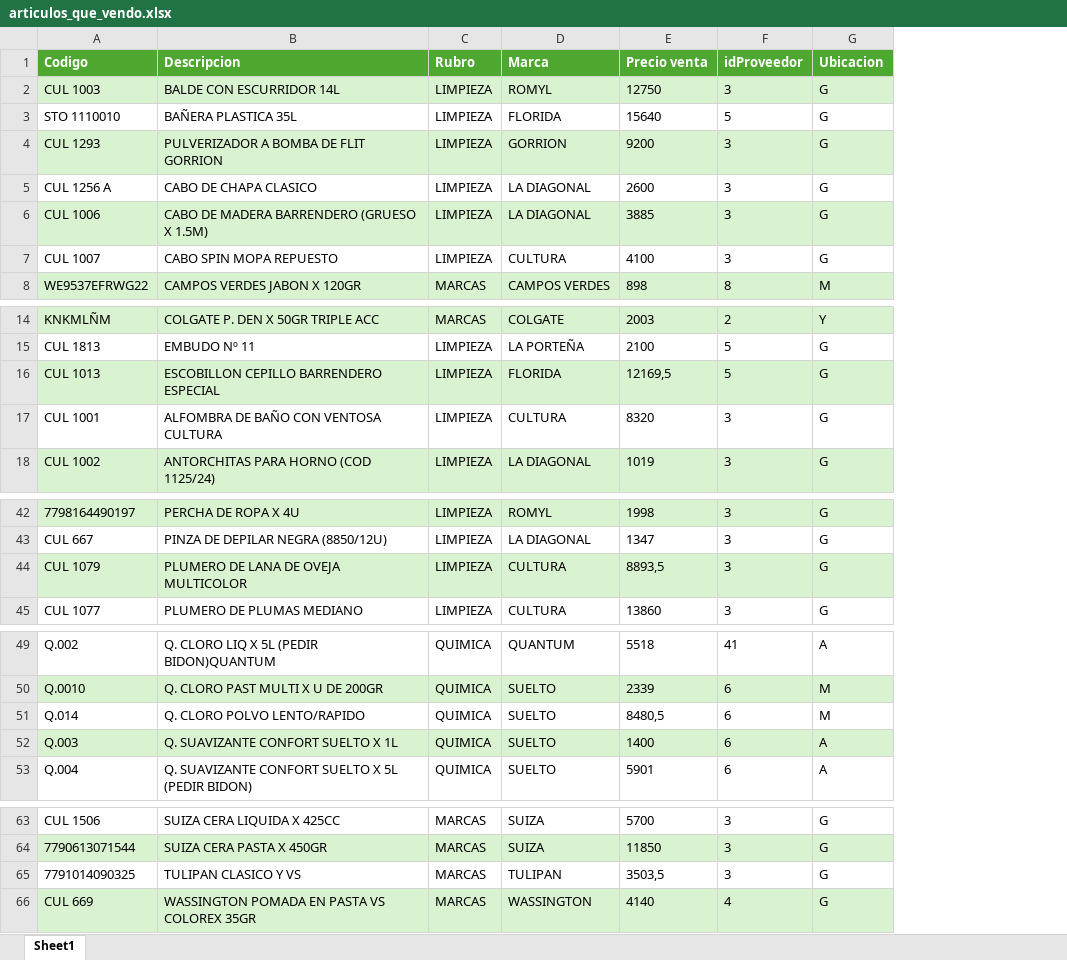
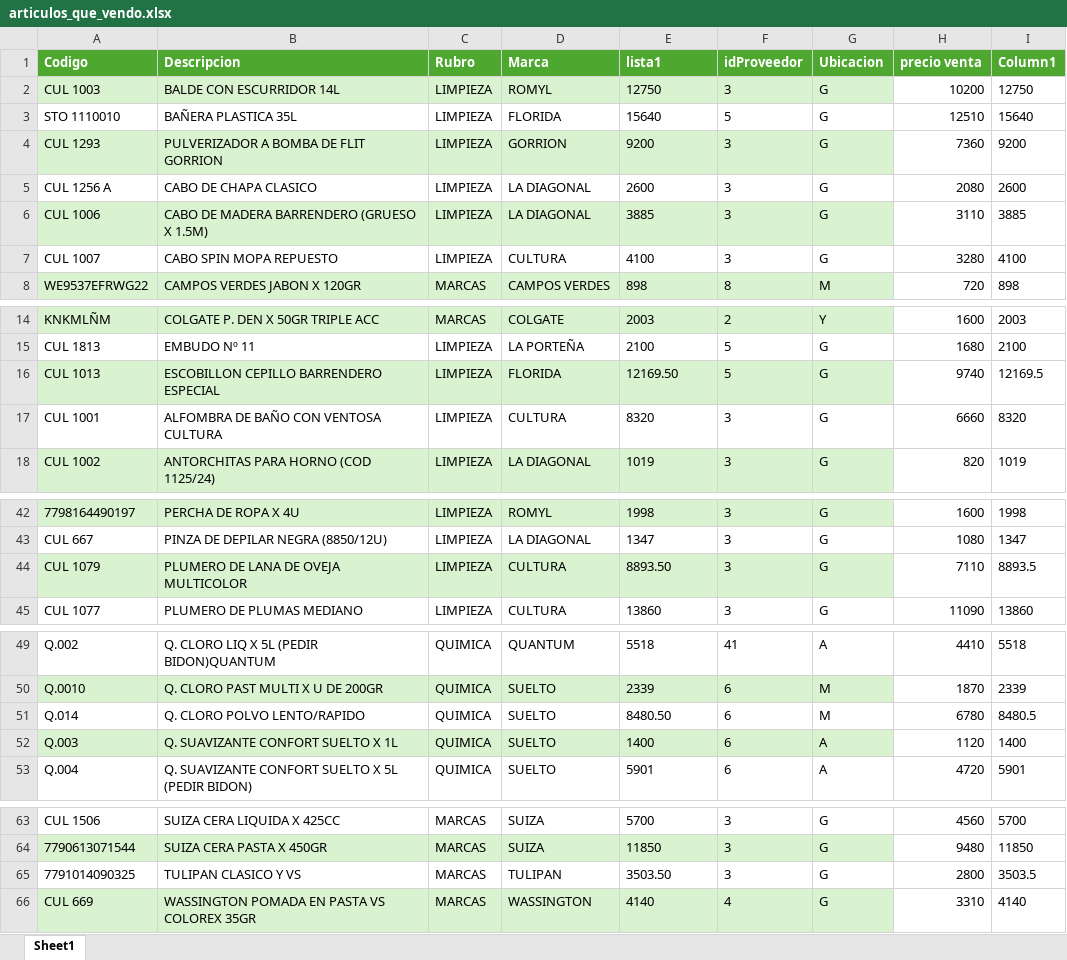
Before and after one commit to ismaFreemaker/catalogo-limpieza, an Excel workbook: articulos_que_vendo.xlsx, sheet Sheet1, drawn as a sheet; only a part is shown, gaps mark what is left out; values as stored, in another font and other column widths than the file's, no borders; table styles not drawn; the diff names each change by its address in the sheet, - before the commit and + after, or states it on an @@ line.

Commit message:
new database

```diff
--- a/articulos_que_vendo.xlsx (sheet Sheet1)
+++ b/articulos_que_vendo.xlsx (sheet Sheet1)
+column H (precio venta), rows 2-8: 10200 | 12510 | 7360 | 2080 | 3110 | 3280 | 720; rows 14-18: 1600 | 1680 | 9740 | 6660 | 820; rows 42-45: 1600 | 1080 | 7110 | 11090; rows 49-53: 4410 | 1870 | 6780 | 1120 | 4720; rows 63-66: 4560 | 9480 | 2800 | 3310
+column I (Column1), rows 2-8: 12750 | 15640 | 9200 | 2600 | 3885 | 4100 | 898; rows 14-18: 2003 | 2100 | 12169.5 | 8320 | 1019; rows 42-45: 1998 | 1347 | 8893.5 | 13860; rows 49-53: 5518 | 2339 | 8480.5 | 1400 | 5901; rows 63-66: 5700 | 11850 | 3503.5 | 4140
-E1: Precio venta
+E1: lista1
-E16 (lista1): 12169,5
+E16 (lista1): 12169.50
-E44 (lista1): 8893,5
+E44 (lista1): 8893.50
-E51 (lista1): 8480,5
+E51 (lista1): 8480.50
-E65 (lista1): 3503,5
+E65 (lista1): 3503.50
```
